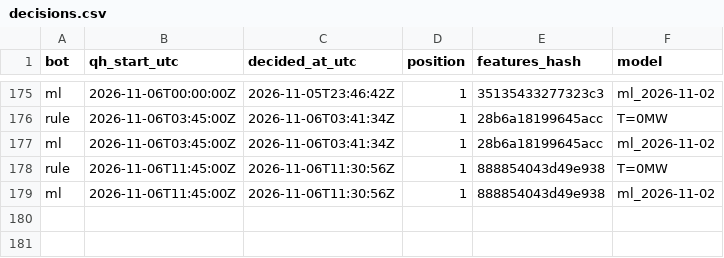
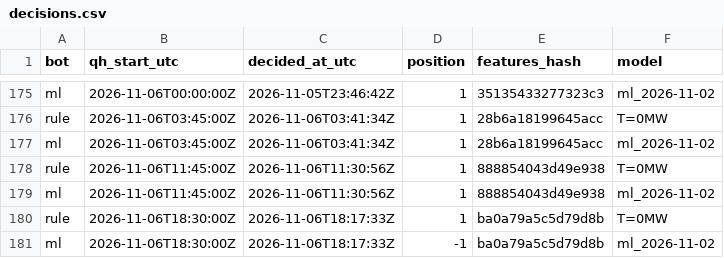
Before and after one commit to ThomasPiton/Intraday-Power, a CSV file: data/journal/decisions.csv, drawn as a sheet; only a part is shown, gaps mark what is left out; the diff names each change by its address in the sheet, - before the commit and + after, or states it on an @@ line.

```diff
--- a/data/journal/decisions.csv
+++ b/data/journal/decisions.csv
+row 180: rule | 2026-11-06T18:30:00Z | 2026-11-06T18:17:33Z | 1 | ba0a79a5c5d79d8b | T=0MW
+row 181: ml | 2026-11-06T18:30:00Z | 2026-11-06T18:17:33Z | -1 | ba0a79a5c5d79d8b | ml_2026-11-02
```
Also changed, not shown: data/journal/settlements.csv, 56 other files.
